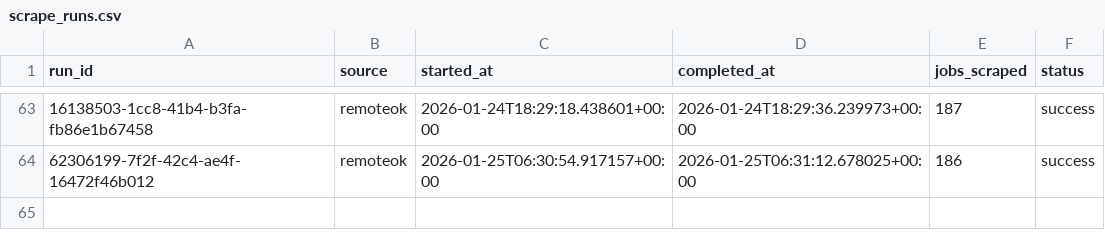
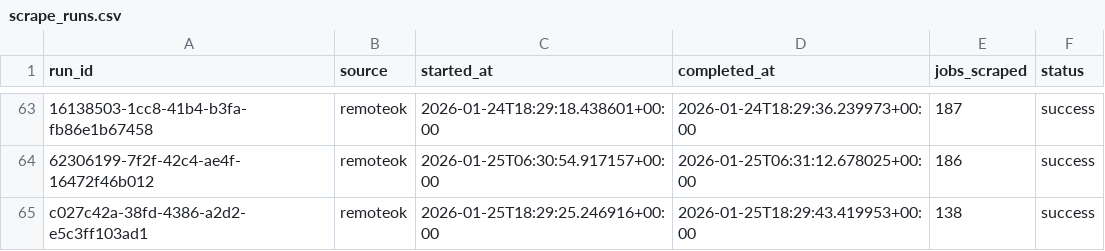
Before and after one commit to tanprabhu/job-market-pulse, a CSV file: data/meta/scrape_runs.csv, drawn as a sheet; only a part is shown, gaps mark what is left out; the diff names each change by its address in the sheet, - before the commit and + after, or states it on an @@ line.

```diff
--- a/data/meta/scrape_runs.csv
+++ b/data/meta/scrape_runs.csv
+row 65: c027c42a-38fd-4386-a2d2-e5c3ff103ad1 | remoteok | 2026-01-25T18:29:25.246916+00:00 | 2026-01-25T18:29:43.419953+00:00 | 138 | success
```
Also changed, not shown: data/processed/data_clean.csv, data/processed/run_job_info.csv, 1 other file.
